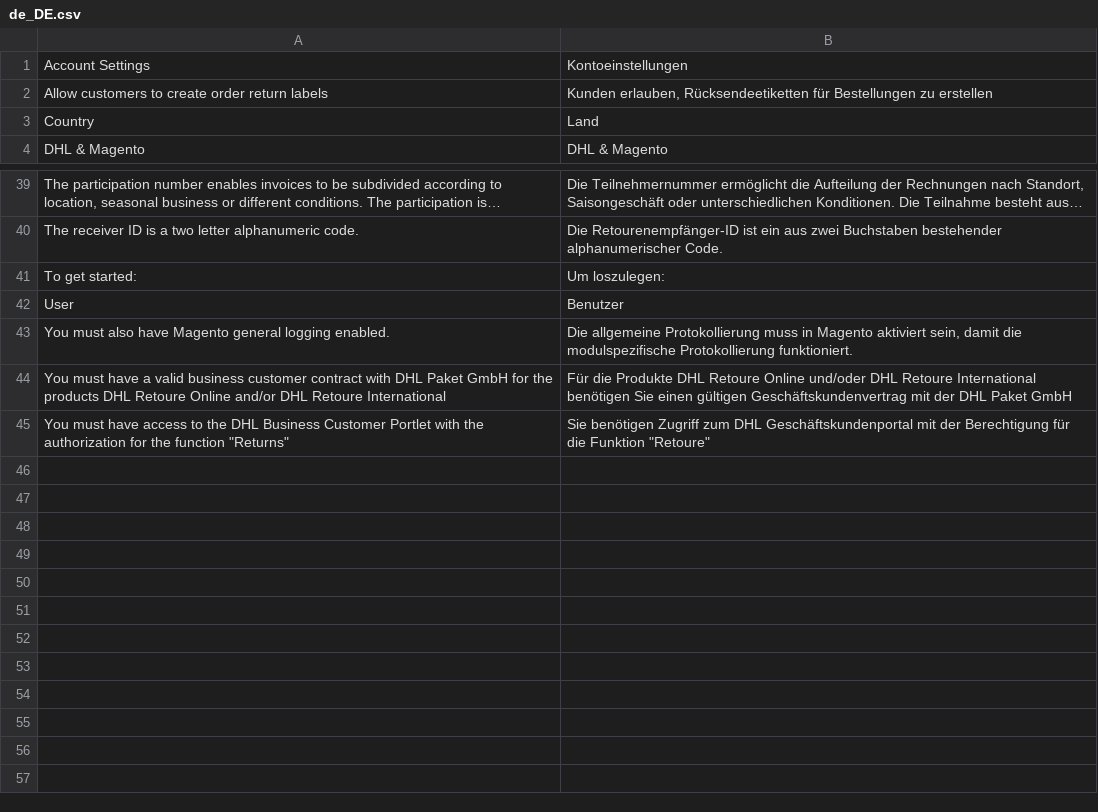
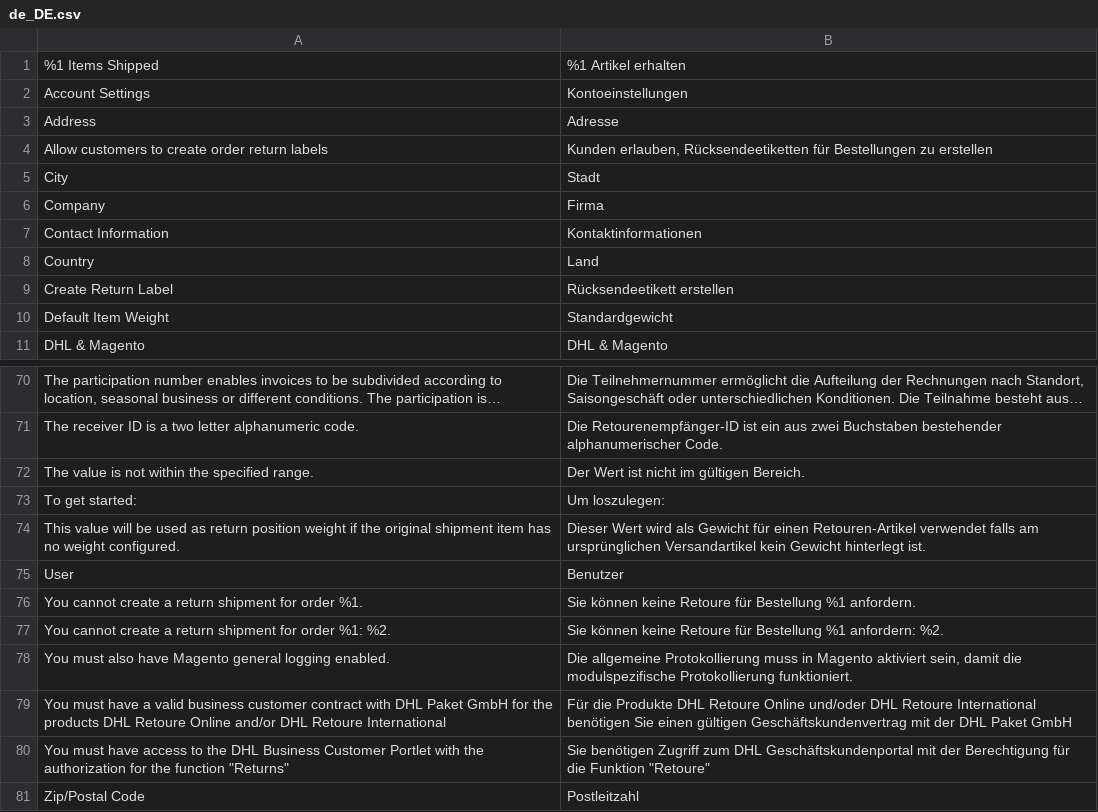
Before and after one commit to netresearch/dhl-module-carrier-paket-returns, a CSV file: i18n/de_DE.csv, drawn as a sheet; only a part is shown, gaps mark what is left out; long unchanged cells end in …; the diff covers the shown part only; the diff names each change by its address in the sheet, - before the commit and + after, or states it on an @@ line.

Commit message:
DHLGW-539: create return labels via customer account

```diff
--- a/i18n/de_DE.csv
+++ b/i18n/de_DE.csv
+row 1: %1 Items Shipped | %1 Artikel erhalten
+row 3: Address | Adresse
+row 5: City | Stadt
+row 6: Company | Firma
+row 7: Contact Information | Kontaktinformationen
+row 9: Create Return Label | Rücksendeetikett erstellen
+row 10: Default Item Weight | Standardgewicht
+row 72: The value is not within the specified range. | Der Wert ist nicht im gültigen Bereich.
+row 74: This value will be used as return position weight if the original shipment item has no weight configured. | Dieser Wert wird als Gewicht für einen Retouren-Artikel verwendet falls am ursprünglichen Versandartikel kein Gewicht hinterlegt ist.
+row 76: You cannot create a return shipment for order %1. | Sie können keine Retoure für Bestellung %1 anfordern.
+row 77: You cannot create a return shipment for order %1: %2. | Sie können keine Retoure für Bestellung %1 anfordern: %2.
+row 81: Zip/Postal Code | Postleitzahl
```
Also changed, not shown: 26 added rows, 2 removed rows and 3 edited cells elsewhere in this file, i18n/en_US.csv, 51 other files.
